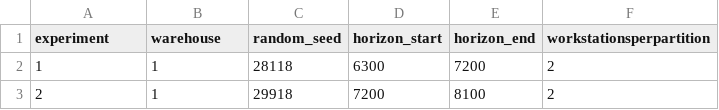
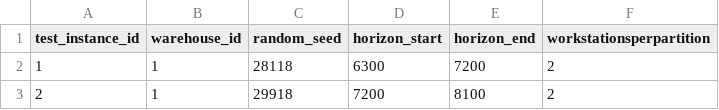
Before and after one commit to alexschmid3/warehouse-task-assignment, a CSV file: data/test_instance_parameters.csv (was data/indiv_instance_parameters.csv), drawn as a sheet; only a part is shown.

```diff
--- a/data/indiv_instance_parameters.csv
+++ b/data/test_instance_parameters.csv
@@ -1,2 +1,2 @@
-experiment,warehouse,random_seed,horizon_start,horizon_end,workstationsperpartition
+test_instance_id,warehouse_id,random_seed,horizon_start,horizon_end,workstationsperpartition
 1,1,28118,6300,7200,2
```
Also changed, not shown: data/decomp_instance_parameters.csv, data/warehouse_sizes_and_capacities.csv, 18 other files.
